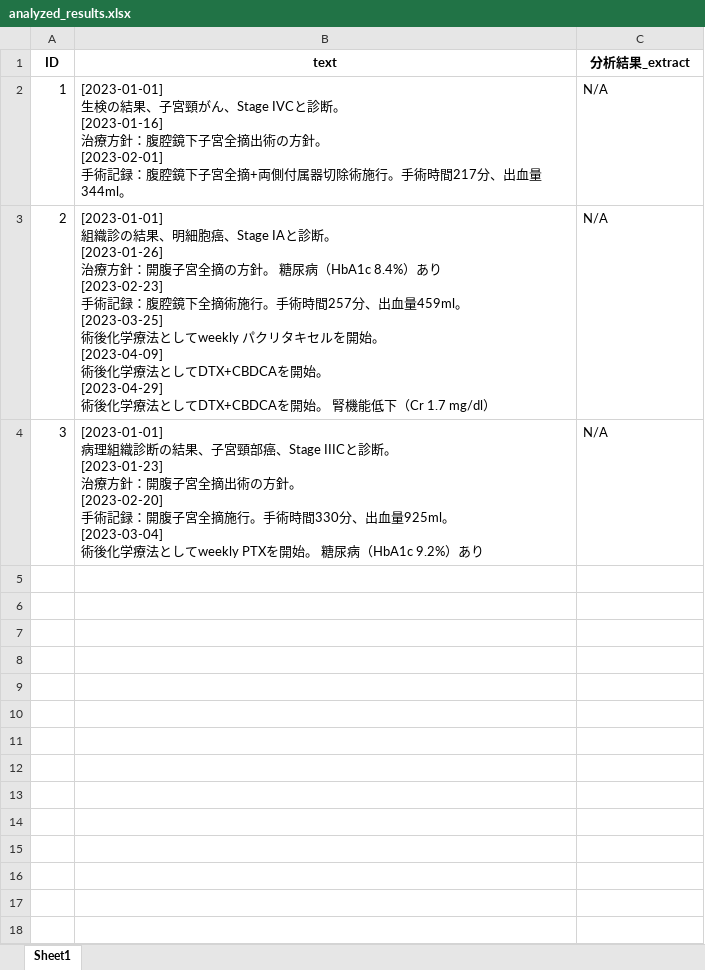
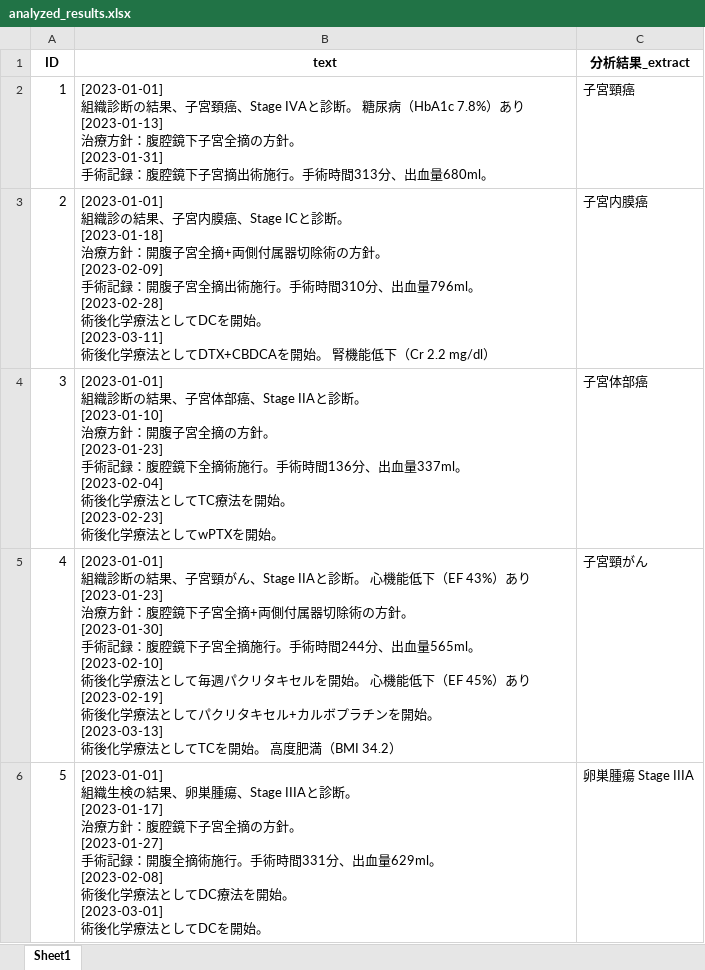
Before and after one commit to iishiken/LLMATCH, an Excel workbook: analyzed_results.xlsx, sheet Sheet1, drawn as a sheet; only a part is shown; values as stored, in another font and other column widths than the file's, no borders; ↵ is a line break in a cell; the diff covers the shown part only; the diff names each change by its address in the sheet, - before the commit and + after, or states it on an @@ line.

```diff
--- a/analyzed_results.xlsx (sheet Sheet1)
+++ b/analyzed_results.xlsx (sheet Sheet1)
-B2 (text): [2023-01-01] ↵ 生検の結果、子宮頸がん、Stage IVCと診断。 ↵ [2023-01-16] ↵ 治療方針：腹腔鏡下子宮全摘出術の方針。 ↵ [2023-02-01] ↵ 手術記録：腹腔鏡下子宮全摘+両側付属器切除術施行。手術時間217分、出血量344ml。
+B2 (text): [2023-01-01] ↵ 組織診断の結果、子宮頚癌、Stage IVAと診断。 糖尿病（HbA1c 7.8%）あり ↵ [2023-01-13] ↵ 治療方針：腹腔鏡下子宮全摘の方針。 ↵ [2023-01-31] ↵ 手術記録：腹腔鏡下子宮摘出術施行。手術時間313分、出血量680ml。
-C2 (分析結果_extract): N/A
+C2 (分析結果_extract): 子宮頸癌
-B3 (text): …の結果、明細胞癌、Stage IAと診断。 ↵ [2023-01-26] ↵ 治療方針：開腹子宮全摘の方針。 糖尿病（HbA1c 8.4%）あり ↵ [2023-02-23] ↵ 手術記録：腹腔鏡下全摘術施行。手術時間257分、出血量459ml。 ↵ [2023-03-25] ↵ 術後化学療法としてweekly パクリタキセルを開始。 ↵ [2023-04-09] ↵ 術後化学療法としてDTX+CBDCAを開始。 ↵ [2023-04-29] ↵ 術後化学療法としてDTX+CBDCAを開始。 腎機能低下（Cr 1.7 mg/dl）
+B3 (text): …の結果、子宮内膜癌、Stage ICと診断。 ↵ [2023-01-18] ↵ 治療方針：開腹子宮全摘+両側付属器切除術の方針。 ↵ [2023-02-09] ↵ 手術記録：開腹子宮全摘出術施行。手術時間310分、出血量796ml。 ↵ [2023-02-28] ↵ 術後化学療法としてDCを開始。 ↵ [2023-03-11] ↵ 術後化学療法としてDTX+CBDCAを開始。 腎機能低下（Cr 2.2 mg/dl）
-C3 (分析結果_extract): N/A
+C3 (分析結果_extract): 子宮内膜癌
-B4 (text): [2023-01-01] ↵ 病理組織診断の結果、子宮頸部癌、Stage IIICと診断。 ↵ [2023-01-23] ↵ 治療方針：開腹子宮全摘出術の方針。 ↵ [2023-02-20] ↵ 手術記録：開腹子宮全摘施行。手術時間330分、出血量925ml。 ↵ [2023-03-04] ↵ 術後化学療法としてweekly PTXを開始。 糖尿病（HbA1c 9.2%）あり
+B4 (text): [2023-01-01] ↵ 組織診断の結果、子宮体部癌、Stage IIAと診断。 ↵ [2023-01-10] ↵ 治療方針：開腹子宮全摘の方針。 ↵ [2023-01-23] ↵ 手術記録：腹腔鏡下全摘術施行。手術時間136分、出血量337ml。 ↵ [2023-02-04] ↵ 術後化学療法としてTC療法を開始。 ↵ [2023-02-23] ↵ 術後化学療法としてwPTXを開始。
-C4 (分析結果_extract): N/A
+C4 (分析結果_extract): 子宮体部癌
+row 5: 4 | [2023-01-01] ↵ 組織診断の結果、子宮頸がん、Stage IIAと診断。 心機能低下（EF 43%）あり ↵ [2023-01-23] ↵ 治療方針：腹腔鏡下子宮全摘+両側付属器切除術の方針。 ↵ [2023-01-30] ↵ 手術記録：腹腔鏡下子宮全摘施行。手術時間244分、出血量565ml。 ↵ [2023-02-10] ↵ 術後化学療法として毎週パクリタキセルを開始。 心機能低下（EF 45%）あり ↵ [2023-02-19] ↵ 術後化学療法としてパクリタキセル+カルボプラチンを開始。 ↵ [2023-03-13] ↵ 術後化学療法としてTCを開始。 高度肥満（BMI 34.2） | 子宮頸がん
+row 6: 5 | [2023-01-01] ↵ 組織生検の結果、卵巣腫瘍、Stage IIIAと診断。 ↵ [2023-01-17] ↵ 治療方針：腹腔鏡下子宮全摘の方針。 ↵ [2023-01-27] ↵ 手術記録：開腹全摘術施行。手術時間331分、出血量629ml。 ↵ [2023-02-08] ↵ 術後化学療法としてDC療法を開始。 ↵ [2023-03-01] ↵ 術後化学療法としてDCを開始。 | 卵巣腫瘍 Stage IIIA
```
Also changed, not shown: 45 added rows elsewhere in this sheet, temp.xlsx, 1 other file.
